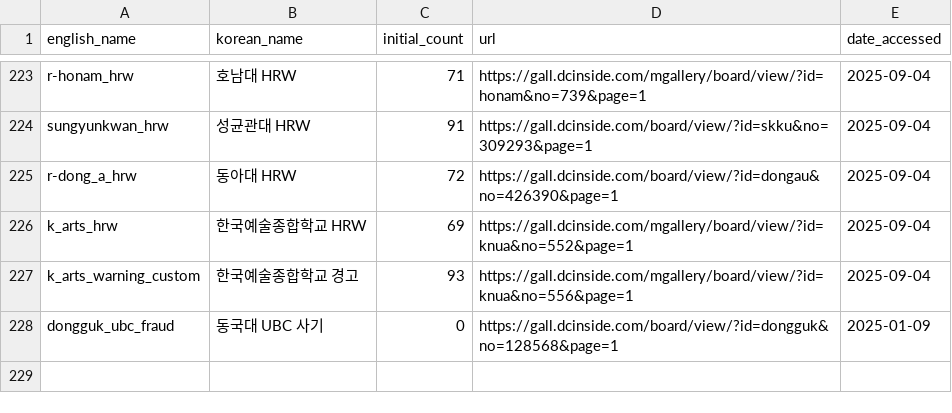
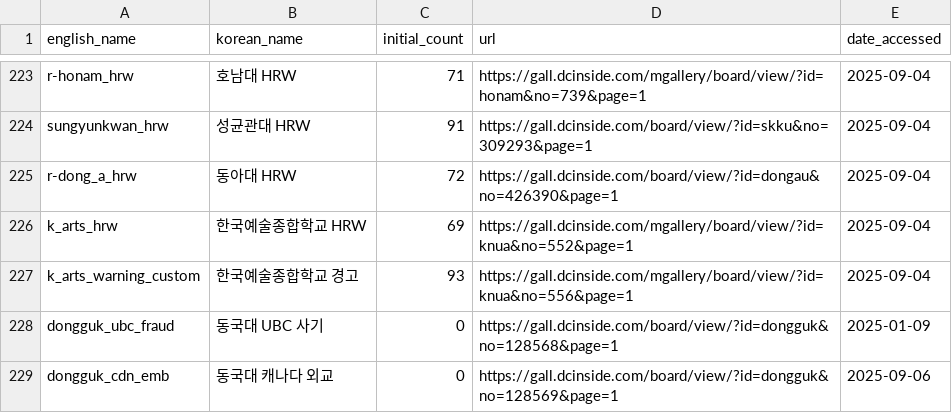
Before and after one commit to Gender-Watchdog/metoo2025_dashboard, a CSV file: sources/dc_inside_post_urls.csv, drawn as a sheet; only a part is shown, gaps mark what is left out.

Commit message:
Add new entry for 동국대 캐나다 외교 in dc_inside_post_urls.csv

```diff
--- a/sources/dc_inside_post_urls.csv
+++ b/sources/dc_inside_post_urls.csv
@@ -228 +228,2 @@ k_arts_warning_custom,한국예술종합학교 경고,93,https://gall.dcinside.c
 dongguk_ubc_fraud,동국대 UBC 사기,0,https://gall.dcinside.com/board/view/?id=dongguk&no=128568&page=1,2025-01-09
+dongguk_cdn_emb,동국대 캐나다 외교,0,https://gall.dcinside.com/board/view/?id=dongguk&no=128569&page=1,2025-09-06
```
